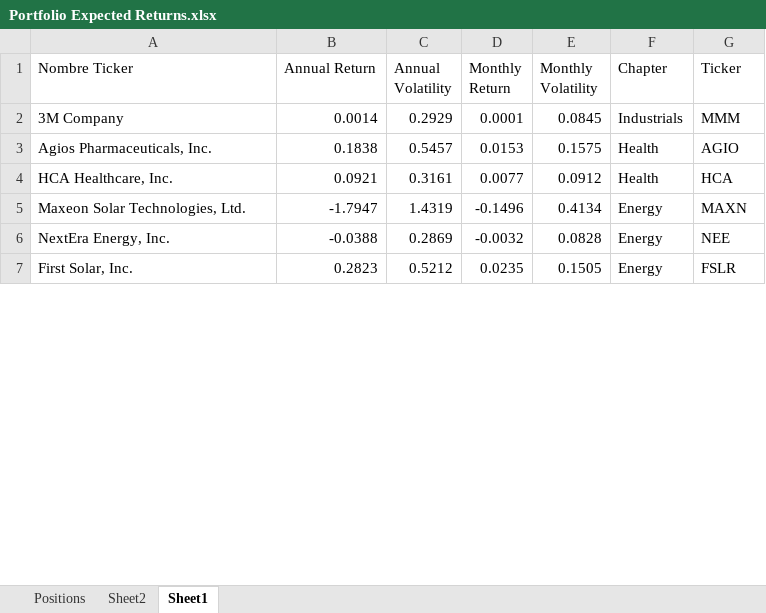
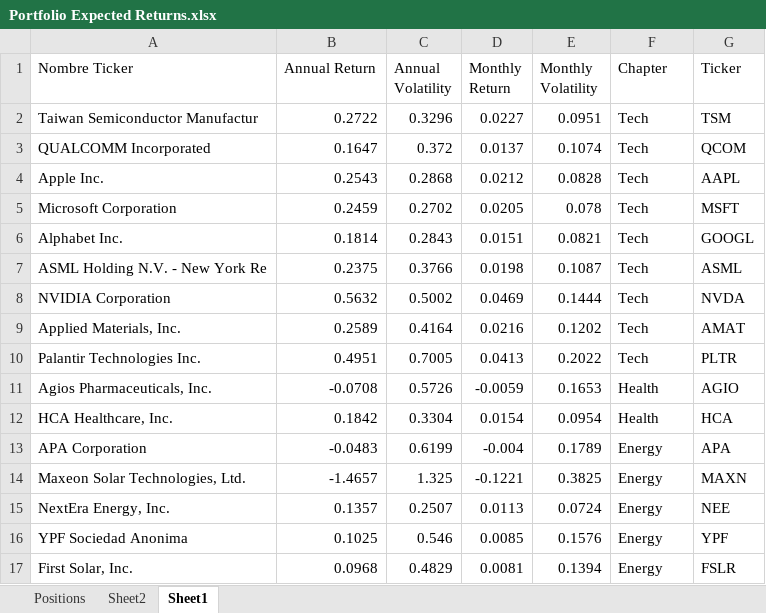
Before and after one commit to SRodWal/StockSillines, an Excel workbook: Portfolio Expected Returns.xlsx, sheet Sheet1, drawn as a sheet; only a part is shown; values as stored, in another font and other column widths than the file's, no borders; removed rows and columns are numbered as before the commit, all else as after; the diff covers the shown part only; the diff names each change by its address in the sheet, - before the commit and + after, or states it on an @@ line.

```diff
--- a/Portfolio Expected Returns.xlsx (sheet Sheet1)
+++ b/Portfolio Expected Returns.xlsx (sheet Sheet1)
-row 2: 3M Company | 0.0014 | 0.2929 | 0.0001 | 0.0845 | Industrials | MMM
+row 2: Taiwan Semiconductor Manufactur | 0.2722 | 0.3296 | 0.0227 | 0.0951 | Tech | TSM
+row 3: QUALCOMM Incorporated | 0.1647 | 0.372 | 0.0137 | 0.1074 | Tech | QCOM
+row 4: Apple Inc. | 0.2543 | 0.2868 | 0.0212 | 0.0828 | Tech | AAPL
+row 5: Microsoft Corporation | 0.2459 | 0.2702 | 0.0205 | 0.078 | Tech | MSFT
+row 6: Alphabet Inc. | 0.1814 | 0.2843 | 0.0151 | 0.0821 | Tech | GOOGL
+row 7: ASML Holding N.V. - New York Re | 0.2375 | 0.3766 | 0.0198 | 0.1087 | Tech | ASML
+row 8: NVIDIA Corporation | 0.5632 | 0.5002 | 0.0469 | 0.1444 | Tech | NVDA
+row 9: Applied Materials, Inc. | 0.2589 | 0.4164 | 0.0216 | 0.1202 | Tech | AMAT
+row 10: Palantir Technologies Inc. | 0.4951 | 0.7005 | 0.0413 | 0.2022 | Tech | PLTR
-B11 (Annual Return): 0.1838
+B11 (Annual Return): -0.0708
-C11 (Annual Volatility): 0.5457
+C11 (Annual Volatility): 0.5726
-D11 (Monthly Return): 0.0153
+D11 (Monthly Return): -0.0059
-E11 (Monthly Volatility): 0.1575
+E11 (Monthly Volatility): 0.1653
-B12 (Annual Return): 0.0921
+B12 (Annual Return): 0.1842
-C12 (Annual Volatility): 0.3161
+C12 (Annual Volatility): 0.3304
-D12 (Monthly Return): 0.0077
+D12 (Monthly Return): 0.0154
-E12 (Monthly Volatility): 0.0912
+E12 (Monthly Volatility): 0.0954
+row 13: APA Corporation | -0.0483 | 0.6199 | -0.004 | 0.1789 | Energy | APA
-B14 (Annual Return): -1.7947
+B14 (Annual Return): -1.4657
-C14 (Annual Volatility): 1.4319
+C14 (Annual Volatility): 1.325
-D14 (Monthly Return): -0.1496
+D14 (Monthly Return): -0.1221
-E14 (Monthly Volatility): 0.4134
+E14 (Monthly Volatility): 0.3825
-B15 (Annual Return): -0.0388
+B15 (Annual Return): 0.1357
-C15 (Annual Volatility): 0.2869
+C15 (Annual Volatility): 0.2507
-D15 (Monthly Return): -0.0032
+D15 (Monthly Return): 0.0113
-E15 (Monthly Volatility): 0.0828
+E15 (Monthly Volatility): 0.0724
+row 16: YPF Sociedad Anonima | 0.1025 | 0.546 | 0.0085 | 0.1576 | Energy | YPF
-B17 (Annual Return): 0.2823
+B17 (Annual Return): 0.0968
-C17 (Annual Volatility): 0.5212
+C17 (Annual Volatility): 0.4829
-D17 (Monthly Return): 0.0235
+D17 (Monthly Return): 0.0081
-E17 (Monthly Volatility): 0.1505
+E17 (Monthly Volatility): 0.1394
```
Also changed, not shown: 11 added rows, 3 removed rows and 40 edited cells elsewhere in this sheet, sheet Positions, formulas that keep their value, Open Positions.xlsx, 8 other files.
